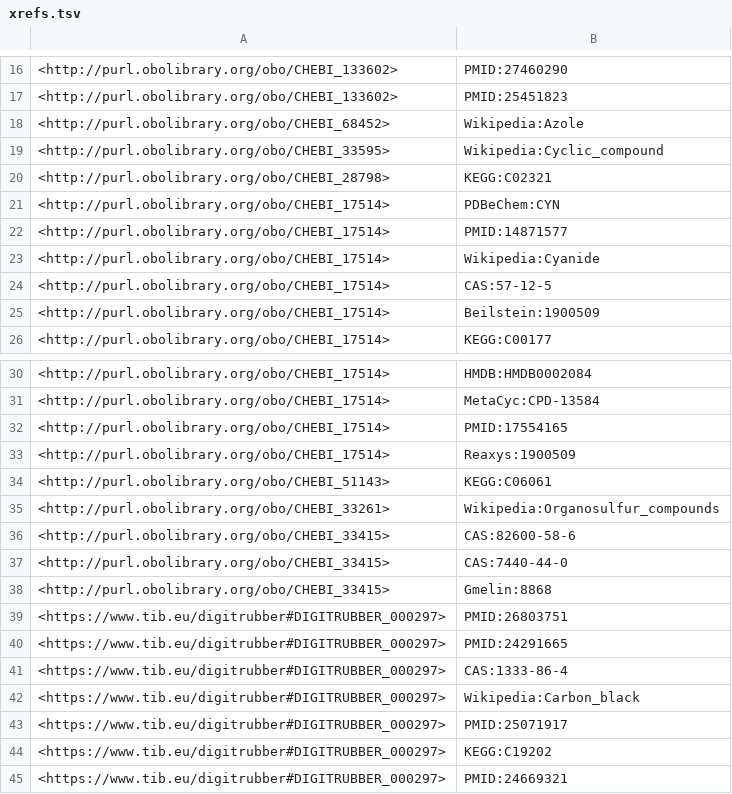
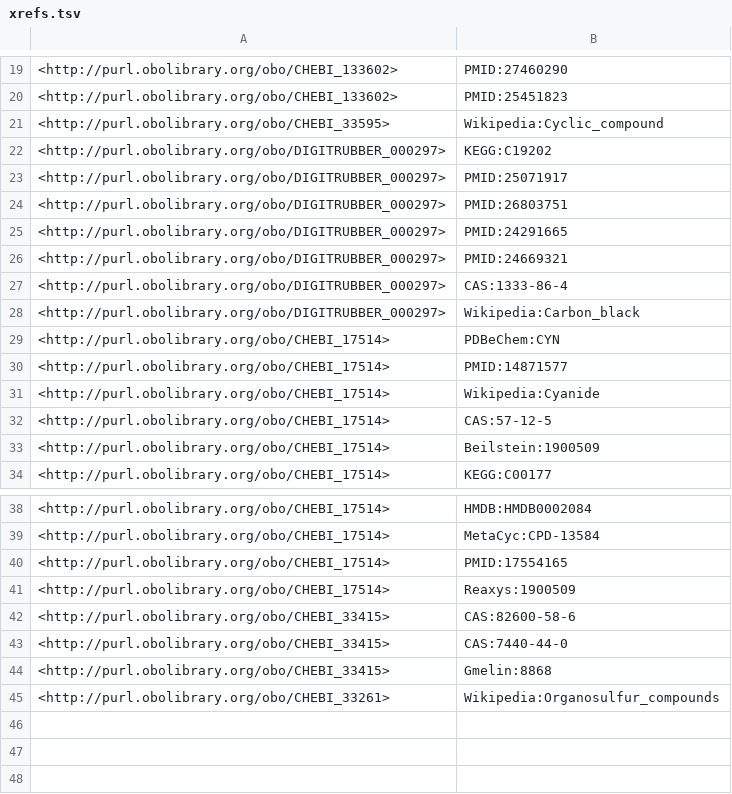
Before and after one commit to TIBHannover/DIGIT-RUBBER, a TSV file: src/ontology/reports/xrefs.tsv, drawn as a sheet; only a part is shown, gaps mark what is left out; the diff covers the shown part only.

Commit message:
Ontology release after re-alignment to PMDCore hierarchy and addition/correction of metadata for DIGITRUBBER terms

```diff
--- a/src/ontology/reports/xrefs.tsv
+++ b/src/ontology/reports/xrefs.tsv
@@ -17,5 +20,10 @@
 <http://purl.obolibrary.org/obo/CHEBI_133602>	"PMID:25451823"
-<http://purl.obolibrary.org/obo/CHEBI_68452>	"Wikipedia:Azole"
 <http://purl.obolibrary.org/obo/CHEBI_33595>	"Wikipedia:Cyclic_compound"
-<http://purl.obolibrary.org/obo/CHEBI_28798>	"KEGG:C02321"
+<http://purl.obolibrary.org/obo/DIGITRUBBER_000297>	"KEGG:C19202"
+<http://purl.obolibrary.org/obo/DIGITRUBBER_000297>	"PMID:25071917"
+<http://purl.obolibrary.org/obo/DIGITRUBBER_000297>	"PMID:26803751"
+<http://purl.obolibrary.org/obo/DIGITRUBBER_000297>	"PMID:24291665"
+<http://purl.obolibrary.org/obo/DIGITRUBBER_000297>	"PMID:24669321"
+<http://purl.obolibrary.org/obo/DIGITRUBBER_000297>	"CAS:1333-86-4"
+<http://purl.obolibrary.org/obo/DIGITRUBBER_000297>	"Wikipedia:Carbon_black"
 <http://purl.obolibrary.org/obo/CHEBI_17514>	"PDBeChem:CYN"
@@ -33,4 +41,2 @@
 <http://purl.obolibrary.org/obo/CHEBI_17514>	"Reaxys:1900509"
-<http://purl.obolibrary.org/obo/CHEBI_51143>	"KEGG:C06061"
-<http://purl.obolibrary.org/obo/CHEBI_33261>	"Wikipedia:Organosulfur_compounds"
 <http://purl.obolibrary.org/obo/CHEBI_33415>	"CAS:82600-58-6"
@@ -38,8 +44,2 @@
 <http://purl.obolibrary.org/obo/CHEBI_33415>	"Gmelin:8868"
-<https://www.tib.eu/digitrubber#DIGITRUBBER_000297>	"PMID:26803751"
-<https://www.tib.eu/digitrubber#DIGITRUBBER_000297>	"PMID:24291665"
-<https://www.tib.eu/digitrubber#DIGITRUBBER_000297>	"CAS:1333-86-4"
-<https://www.tib.eu/digitrubber#DIGITRUBBER_000297>	"Wikipedia:Carbon_black"
-<https://www.tib.eu/digitrubber#DIGITRUBBER_000297>	"PMID:25071917"
-<https://www.tib.eu/digitrubber#DIGITRUBBER_000297>	"KEGG:C19202"
-<https://www.tib.eu/digitrubber#DIGITRUBBER_000297>	"PMID:24669321"
+<http://purl.obolibrary.org/obo/CHEBI_33261>	"Wikipedia:Organosulfur_compounds"
```
Also changed, not shown: 1 added row elsewhere in this file, 18 other files.
